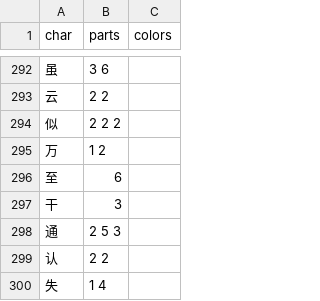
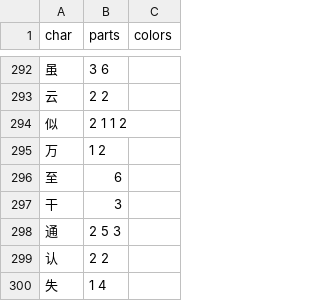
Before and after one commit to forfudan/yu, a CSV file: src/public/zi-plot.csv, drawn as a sheet; only a part is shown, gaps mark what is left out.

```diff
--- a/src/public/zi-plot.csv
+++ b/src/public/zi-plot.csv
@@ -293,3 +293,3 @@ char,parts,colors
 云,2 2,
-似,2 2 2,
+似,2 1 1 2,
 万,1 2,
```
Also changed, not shown: 1 other file.
